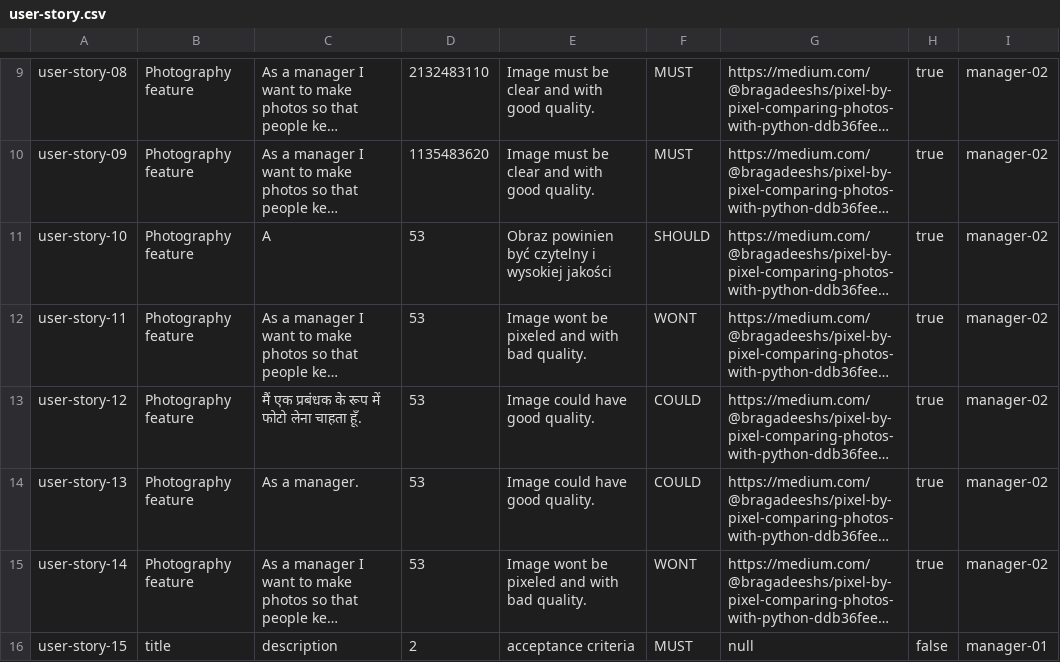
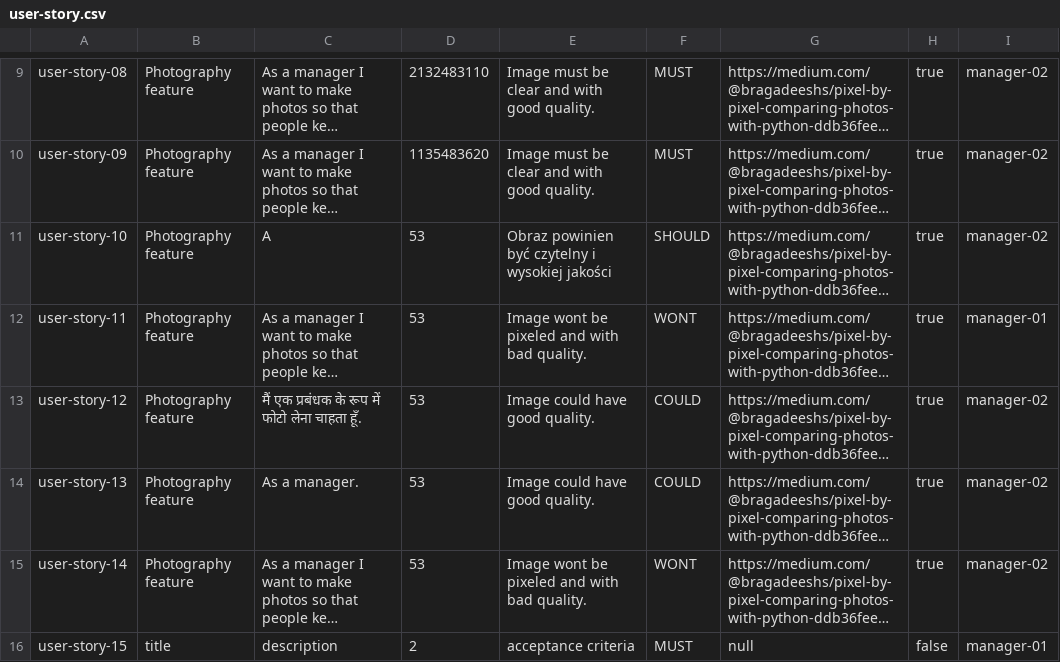
Before and after one commit to DP2-G004/Acme-SF-D01, a CSV file: src/main/webapp/WEB-INF/resources/sample-data/user-story.csv, drawn as a sheet; only a part is shown, gaps mark what is left out; long unchanged cells end in …; the diff names each change by its address in the sheet, - before the commit and + after, or states it on an @@ line.

```diff
--- a/src/main/webapp/WEB-INF/resources/sample-data/user-story.csv
+++ b/src/main/webapp/WEB-INF/resources/sample-data/user-story.csv
-I12: manager-02
+I12: manager-01
```
Also changed, not shown: 4 other files.
